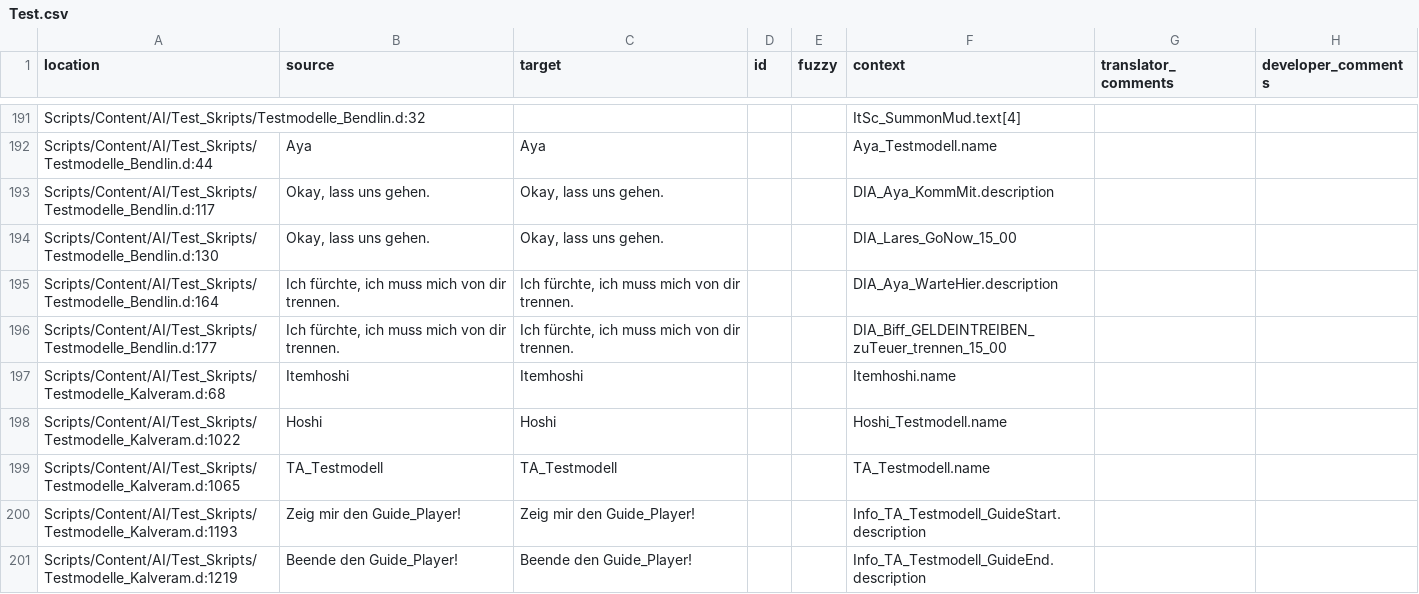
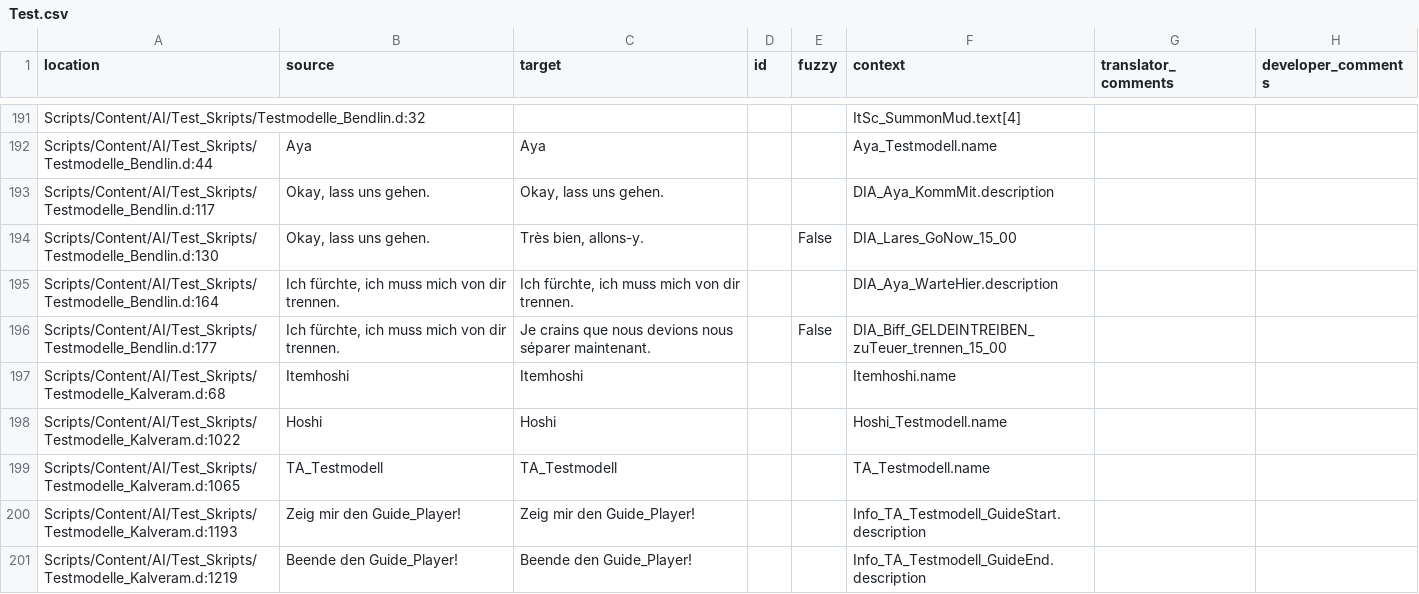
Before and after one commit to auronen/Gothic-2-localization, a CSV file: .translations/fr/Test.csv, drawn as a sheet; only a part is shown, gaps mark what is left out.

Commit message:
Translated using Weblate (French)
Currently translated at 99.0% (325 of 328 strings)

Translation: Gothic 2: Night of the Raven/Test
Translate-URL: http://weblate.cokoliv.eu/projects/gothic-2-night-of-the-raven/test/fr/

```diff
--- a/.translations/fr/Test.csv
+++ b/.translations/fr/Test.csv
@@ -193,5 +193,5 @@
 "Scripts/Content/AI/Test_Skripts/Testmodelle_Bendlin.d:117","Okay, lass uns gehen.","Okay, lass uns gehen.","","","DIA_Aya_KommMit.description","",""
-"Scripts/Content/AI/Test_Skripts/Testmodelle_Bendlin.d:130","Okay, lass uns gehen.","Okay, lass uns gehen.","","","DIA_Lares_GoNow_15_00","",""
+"Scripts/Content/AI/Test_Skripts/Testmodelle_Bendlin.d:130","Okay, lass uns gehen.","Très bien, allons-y.","","False","DIA_Lares_GoNow_15_00","",""
 "Scripts/Content/AI/Test_Skripts/Testmodelle_Bendlin.d:164","Ich fürchte, ich muss mich von dir trennen.","Ich fürchte, ich muss mich von dir trennen.","","","DIA_Aya_WarteHier.description","",""
-"Scripts/Content/AI/Test_Skripts/Testmodelle_Bendlin.d:177","Ich fürchte, ich muss mich von dir trennen.","Ich fürchte, ich muss mich von dir trennen.","","","DIA_Biff_GELDEINTREIBEN_zuTeuer_trennen_15_00","",""
+"Scripts/Content/AI/Test_Skripts/Testmodelle_Bendlin.d:177","Ich fürchte, ich muss mich von dir trennen.","Je crains que nous devions nous séparer maintenant.","","False","DIA_Biff_GELDEINTREIBEN_zuTeuer_trennen_15_00","",""
 "Scripts/Content/AI/Test_Skripts/Testmodelle_Kalveram.d:68","Itemhoshi","Itemhoshi","","","Itemhoshi.name","",""
```
